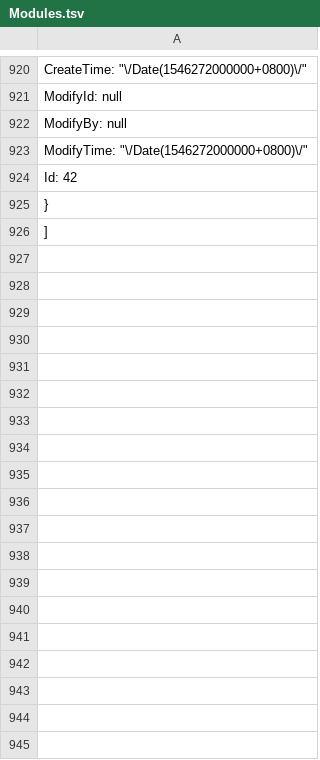
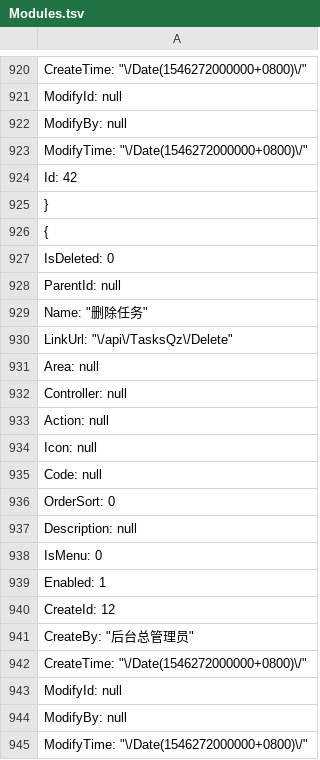
Before and after one commit to anjoy8/Blog.Core, a TSV file: Blog.Core.Api/wwwroot/BlogCore.Data.json/Modules.tsv, drawn as a sheet; only a part is shown, gaps mark what is left out; the shorter side is filled out with more unchanged rows; the diff covers the shown part only; the diff names each change by its address in the sheet, - before the commit and + after, or states it on an @@ line.

```diff
--- a/Blog.Core.Api/wwwroot/BlogCore.Data.json/Modules.tsv
+++ b/Blog.Core.Api/wwwroot/BlogCore.Data.json/Modules.tsv
+row 926: {
+row 927: IsDeleted: 0
+row 928: ParentId: null
+row 929: Name: "删除任务"
+row 930: LinkUrl: "\/api\/TasksQz\/Delete"
+row 931: Area: null
+row 932: Controller: null
+row 933: Action: null
+row 934: Icon: null
+row 935: Code: null
+row 936: OrderSort: 0
+row 937: Description: null
+row 938: IsMenu: 0
+row 939: Enabled: 1
+row 940: CreateId: 12
+row 941: CreateBy: "后台总管理员"
+row 942: CreateTime: "\/Date(1546272000000+0800)\/"
+row 943: ModifyId: null
+row 944: ModifyBy: null
+row 945: ModifyTime: "\/Date(1546272000000+0800)\/"
```
Also changed, not shown: 46 added rows elsewhere in this file, Blog.Core.Api/wwwroot/BlogCore.Data.json/Permission.tsv, 5 other files.
